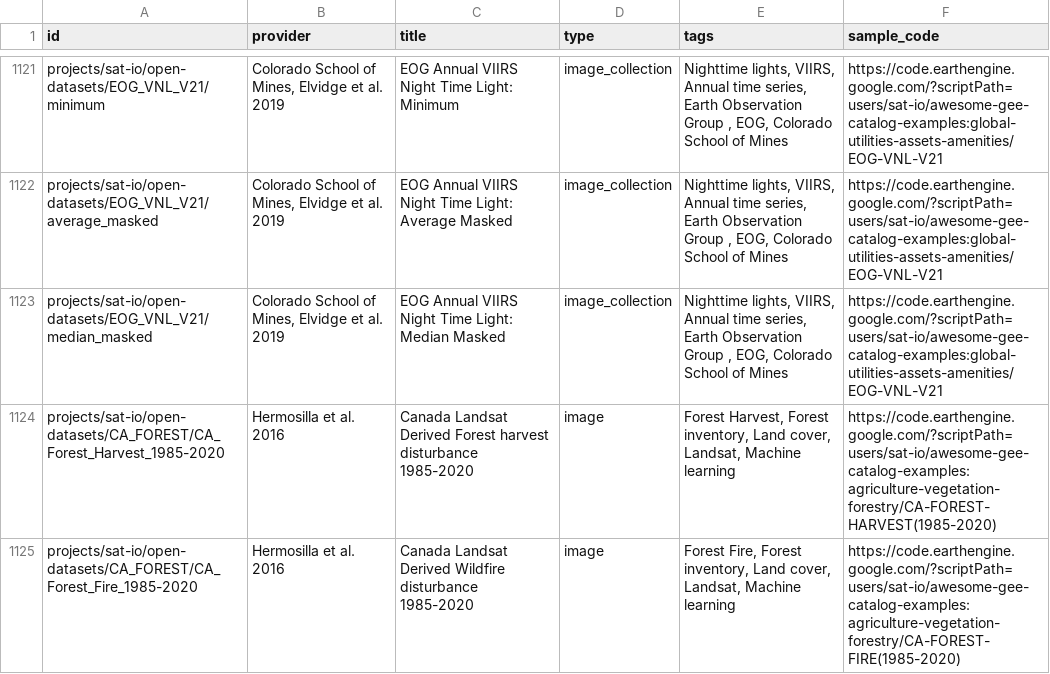
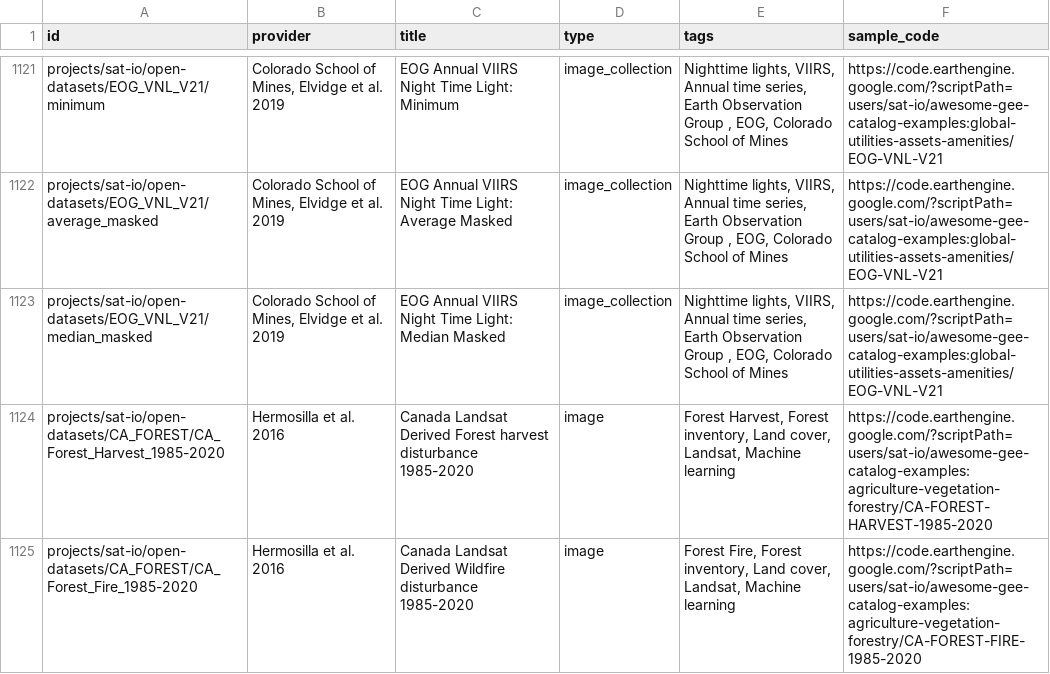
Before and after one commit to samapriya/awesome-gee-community-datasets, a CSV file: community_datasets.csv, drawn as a sheet; only a part is shown, gaps mark what is left out.

```diff
--- a/community_datasets.csv
+++ b/community_datasets.csv
@@ -1123,3 +1123,3 @@ projects/sat-io/open-datasets/EOG_VNL_V21/average_masked,"Colorado School of Min
 projects/sat-io/open-datasets/EOG_VNL_V21/median_masked,"Colorado School of Mines, Elvidge et al. 2019",EOG Annual VIIRS Night Time Light: Median Masked,image_collection,"Nighttime lights, VIIRS, Annual time series, Earth Observation Group , EOG, Colorado School of Mines",https://code.earthengine.google.com/?scriptPath=users/sat-io/awesome-gee-catalog-examples:global-utilities-assets-amenities/EOG-VNL-V21
-projects/sat-io/open-datasets/CA_FOREST/CA_Forest_Harvest_1985-2020,Hermosilla et al. 2016,Canada Landsat Derived Forest harvest disturbance 1985-2020,image,"Forest Harvest, Forest inventory, Land cover, Landsat, Machine learning",https://code.earthengine.google.com/?scriptPath=users/sat-io/awesome-gee-catalog-examples:agriculture-vegetation-forestry/CA-FOREST-HARVEST(1985-2020)
-projects/sat-io/open-datasets/CA_FOREST/CA_Forest_Fire_1985-2020,Hermosilla et al. 2016,Canada Landsat Derived Wildfire disturbance 1985-2020,image,"Forest Fire, Forest inventory, Land cover, Landsat, Machine learning",https://code.earthengine.google.com/?scriptPath=users/sat-io/awesome-gee-catalog-examples:agriculture-vegetation-forestry/CA-FOREST-FIRE(1985-2020)
+projects/sat-io/open-datasets/CA_FOREST/CA_Forest_Harvest_1985-2020,Hermosilla et al. 2016,Canada Landsat Derived Forest harvest disturbance 1985-2020,image,"Forest Harvest, Forest inventory, Land cover, Landsat, Machine learning",https://code.earthengine.google.com/?scriptPath=users/sat-io/awesome-gee-catalog-examples:agriculture-vegetation-forestry/CA-FOREST-HARVEST-1985-2020
+projects/sat-io/open-datasets/CA_FOREST/CA_Forest_Fire_1985-2020,Hermosilla et al. 2016,Canada Landsat Derived Wildfire disturbance 1985-2020,image,"Forest Fire, Forest inventory, Land cover, Landsat, Machine learning",https://code.earthengine.google.com/?scriptPath=users/sat-io/awesome-gee-catalog-examples:agriculture-vegetation-forestry/CA-FOREST-FIRE-1985-2020
```
